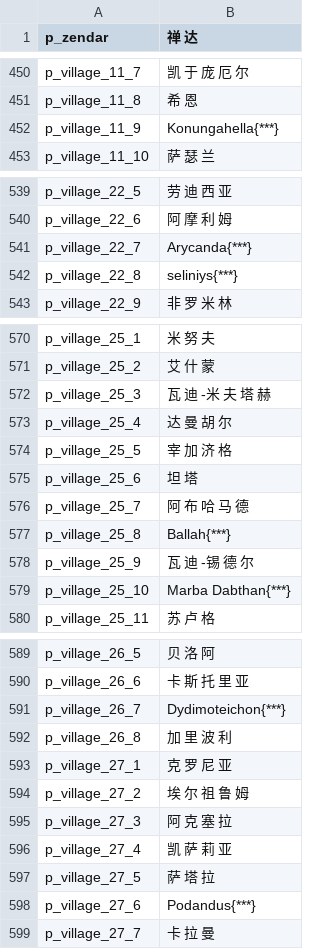
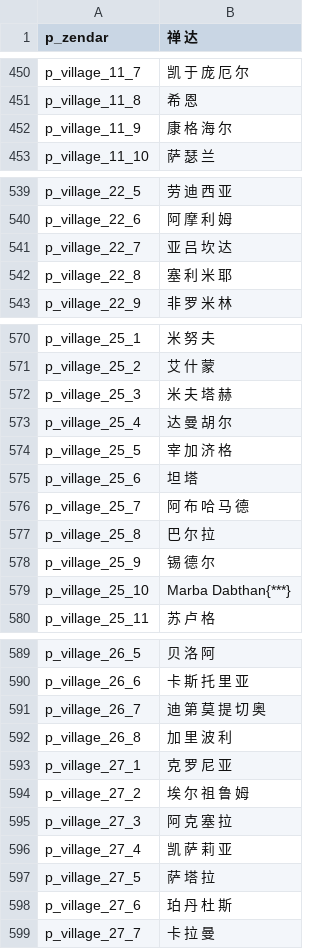
Before and after one commit to zac123456789123/mountblade-ad1257svn-chinese-translation, a CSV file: cns/parties.csv, drawn as a sheet; only a part is shown, gaps mark what is left out; the diff covers the shown part only.

Commit message:
地名汉化剩余四个村子

```diff
--- a/cns/parties.csv
+++ b/cns/parties.csv
@@ -451,3 +451,3 @@ p_village_11_7|凯 于 庞 厄 尔
 p_village_11_8|希 恩
-p_village_11_9|Konungahella{***}
+p_village_11_9|康 格 海 尔
 p_village_11_10|萨 瑟 兰
@@ -540,4 +540,4 @@ p_village_22_5|劳 迪 西 亚
 p_village_22_6|阿 摩 利 姆
-p_village_22_7|Arycanda{***}
-p_village_22_8|seliniys{***}
+p_village_22_7|亚 吕 坎 达
+p_village_22_8|塞 利 米 耶
 p_village_22_9|非 罗 米 林
@@ -571,3 +571,3 @@ p_village_25_1|米 努 夫
 p_village_25_2|艾 什 蒙
-p_village_25_3|瓦 迪 -米 夫 塔 赫
+p_village_25_3|米 夫 塔 赫
 p_village_25_4|达 曼 胡 尔
@@ -576,4 +576,4 @@ p_village_25_6|坦 塔
 p_village_25_7|阿 布 哈 马 德
-p_village_25_8|Ballah{***}
-p_village_25_9|瓦 迪 -锡 德 尔
+p_village_25_8|巴 尔 拉
+p_village_25_9|锡 德 尔
 p_village_25_10|Marba Dabthan{***}
@@ -590,3 +590,3 @@ p_village_26_5|贝 洛 阿
 p_village_26_6|卡 斯 托 里 亚
-p_village_26_7|Dydimoteichon{***}
+p_village_26_7|迪 第 莫 提 切 奥
 p_village_26_8|加 里 波 利
@@ -597,3 +597,3 @@ p_village_27_4|凯 萨 莉 亚
 p_village_27_5|萨 塔 拉
-p_village_27_6|Podandus{***}
+p_village_27_6|珀 丹 杜 斯
 p_village_27_7|卡 拉 曼
```
Also changed, not shown: 1 edited cell elsewhere in this file.
